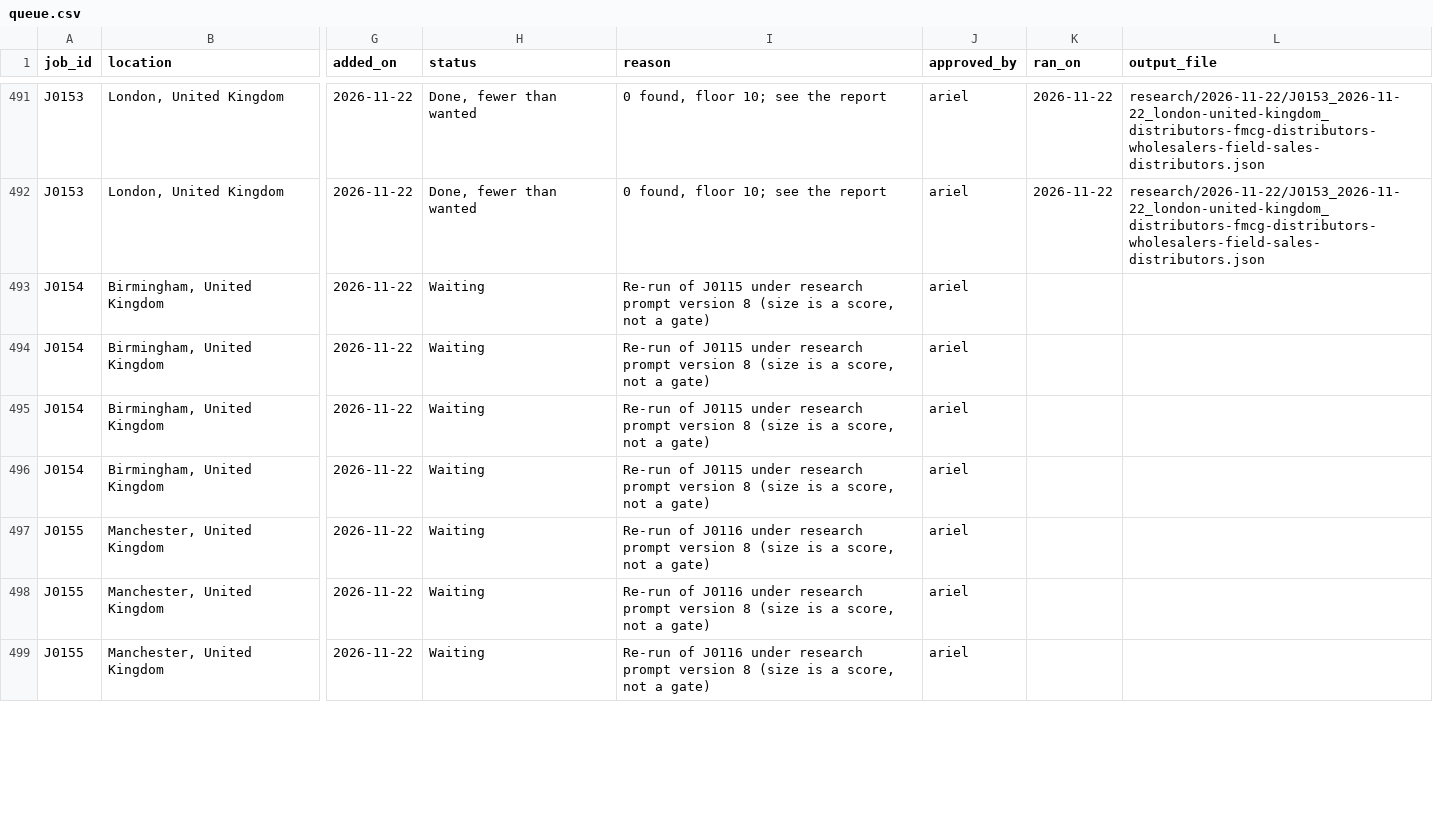
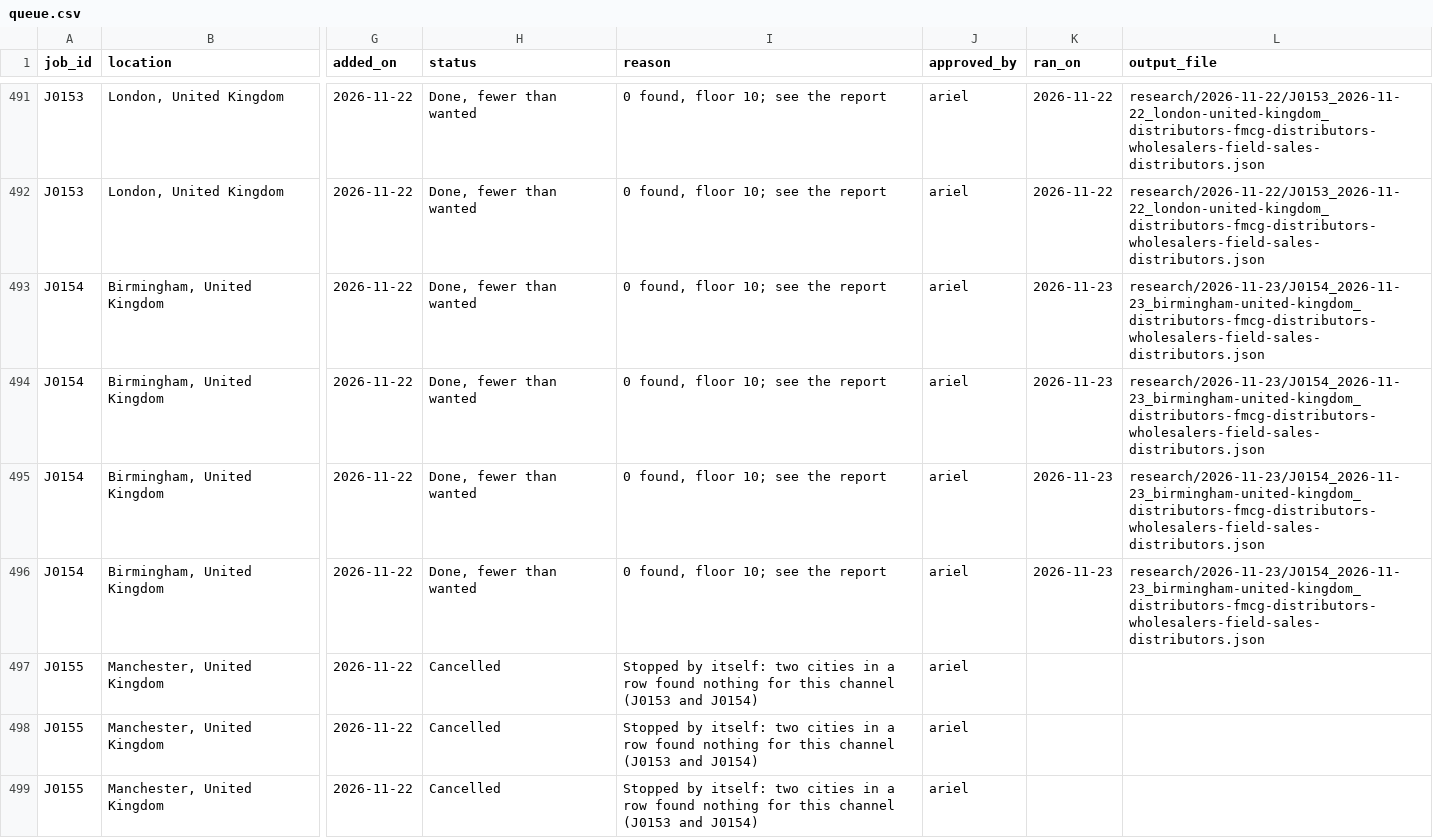
Before and after one commit to amodhsharma/diablo-outreach-v2, a CSV file: research/queue.csv, drawn as a sheet; only a part is shown, gaps mark what is left out; the diff covers the shown part only; the diff names each change by its address in the sheet, - before the commit and + after, or states it on an @@ line.

```diff
--- a/research/queue.csv
+++ b/research/queue.csv
-H493:H496 (status): Waiting
+H493:H496 (status): Done, fewer than wanted
-I493:I496 (reason): Re-run of J0115 under research prompt version 8 (size is a score, not a gate)
+I493:I496 (reason): 0 found, floor 10; see the report
-K493:K496 (ran_on): (empty)
+K493:K496 (ran_on): 2026-11-23
-L493:L496 (output_file): (empty)
+L493:L496 (output_file): research/2026-11-23/J0154_2026-11-23_birmingham-united-kingdom_distributors-fmcg-distributors-wholesalers-field-sales-distributors.json
-H497:H499 (status): Waiting
+H497:H499 (status): Cancelled
-I497:I499 (reason): Re-run of J0116 under research prompt version 8 (size is a score, not a gate)
+I497:I499 (reason): Stopped by itself: two cities in a row found nothing for this channel (J0153 and J0154)
```
Also changed, not shown: 58 edited cells elsewhere in this file, 1 other file.
